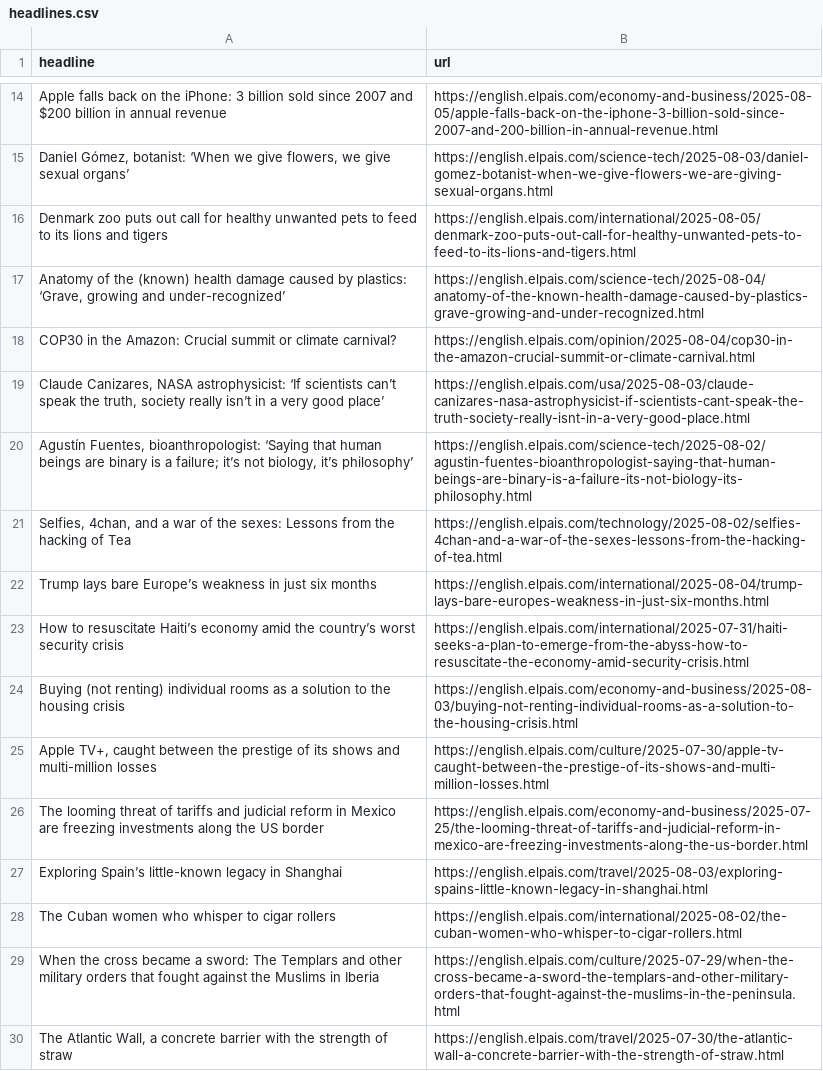
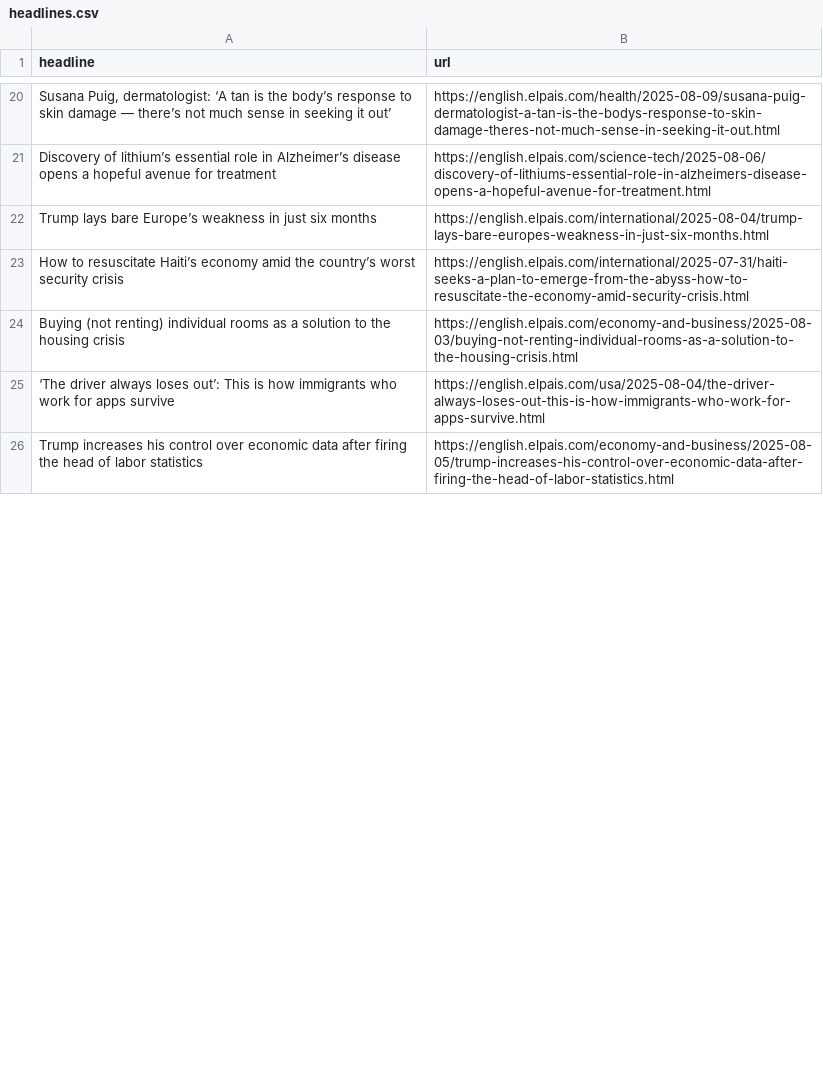
Before and after one commit to dafnikaravola/soma-s-autoscrapper, a CSV file: headlines.csv, drawn as a sheet; only a part is shown, gaps mark what is left out; removed rows and columns are numbered as before the commit, all else as after; the diff covers the shown part only; the diff names each change by its address in the sheet, - before the commit and + after, or states it on an @@ line.

```diff
--- a/headlines.csv
+++ b/headlines.csv
-row 14: Apple falls back on the iPhone: 3 billion sold since 2007 and $200 billion in annual revenue | https://english.elpais.com/economy-and-business/2025-08-05/apple-falls-back-on-the-iphone-3-billion-sold-since-2007-and-200-billion-in-annual-revenue.html
-row 15: Daniel Gómez, botanist: ‘When we give flowers, we give sexual organs’ | https://english.elpais.com/science-tech/2025-08-03/daniel-gomez-botanist-when-we-give-flowers-we-are-giving-sexual-organs.html
-row 16: Denmark zoo puts out call for healthy unwanted pets to feed to its lions and tigers | https://english.elpais.com/international/2025-08-05/denmark-zoo-puts-out-call-for-healthy-unwanted-pets-to-feed-to-its-lions-and-tigers.html
@@ row 17 moved to row 56: Anatomy of the (known) health damage cau… @@
-row 18: COP30 in the Amazon: Crucial summit or climate carnival? | https://english.elpais.com/opinion/2025-08-04/cop30-in-the-amazon-crucial-summit-or-climate-carnival.html
-row 19: Claude Canizares, NASA astrophysicist: ‘If scientists can’t speak the truth, society really isn’t in a very good place’ | https://english.elpais.com/usa/2025-08-03/claude-canizares-nasa-astrophysicist-if-scientists-cant-speak-the-truth-society-really-isnt-in-a-very-good-place.html
@@ row 20 moved to row 39: Agustín Fuentes, bioanthropologist: ‘Say… @@
-row 21: Selfies, 4chan, and a war of the sexes: Lessons from the hacking of Tea | https://english.elpais.com/technology/2025-08-02/selfies-4chan-and-a-war-of-the-sexes-lessons-from-the-hacking-of-tea.html
+row 20: Susana Puig, dermatologist: ‘A tan is the body’s response to skin damage — there’s not much sense in seeking it out’ | https://english.elpais.com/health/2025-08-09/susana-puig-dermatologist-a-tan-is-the-bodys-response-to-skin-damage-theres-not-much-sense-in-seeking-it-out.html
+row 21: Discovery of lithium’s essential role in Alzheimer’s disease opens a hopeful avenue for treatment | https://english.elpais.com/science-tech/2025-08-06/discovery-of-lithiums-essential-role-in-alzheimers-disease-opens-a-hopeful-avenue-for-treatment.html
-row 25: Apple TV+, caught between the prestige of its shows and multi-million losses | https://english.elpais.com/culture/2025-07-30/apple-tv-caught-between-the-prestige-of-its-shows-and-multi-million-losses.html
+row 25: ‘The driver always loses out’: This is how immigrants who work for apps survive | https://english.elpais.com/usa/2025-08-04/the-driver-always-loses-out-this-is-how-immigrants-who-work-for-apps-survive.html
-A26 (headline): The looming threat of tariffs and judicial reform in Mexico are freezing investments along the US border
+A26 (headline): Trump increases his control over economic data after firing the head of labor statistics
-B26 (url): https://english.elpais.com/economy-and-business/2025-07-25/the-looming-threat-of-tariffs-and-judicial-reform-in-mexico-are-freezing-investments-along-the-us-border.html
+B26 (url): https://english.elpais.com/economy-and-business/2025-08-05/trump-increases-his-control-over-economic-data-after-firing-the-head-of-labor-statistics.html
-row 27: Exploring Spain’s little-known legacy in Shanghai | https://english.elpais.com/travel/2025-08-03/exploring-spains-little-known-legacy-in-shanghai.html
-row 28: The Cuban women who whisper to cigar rollers | https://english.elpais.com/international/2025-08-02/the-cuban-women-who-whisper-to-cigar-rollers.html
-row 29: When the cross became a sword: The Templars and other military orders that fought against the Muslims in Iberia | https://english.elpais.com/culture/2025-07-29/when-the-cross-became-a-sword-the-templars-and-other-military-orders-that-fought-against-the-muslims-in-the-peninsula.html
-row 30: The Atlantic Wall, a concrete barrier with the strength of straw | https://english.elpais.com/travel/2025-07-30/the-atlantic-wall-a-concrete-barrier-with-the-strength-of-straw.html
```
Also changed, not shown: 24 added rows, 16 removed rows, 2 moved rows and 2 edited cells elsewhere in this file.
